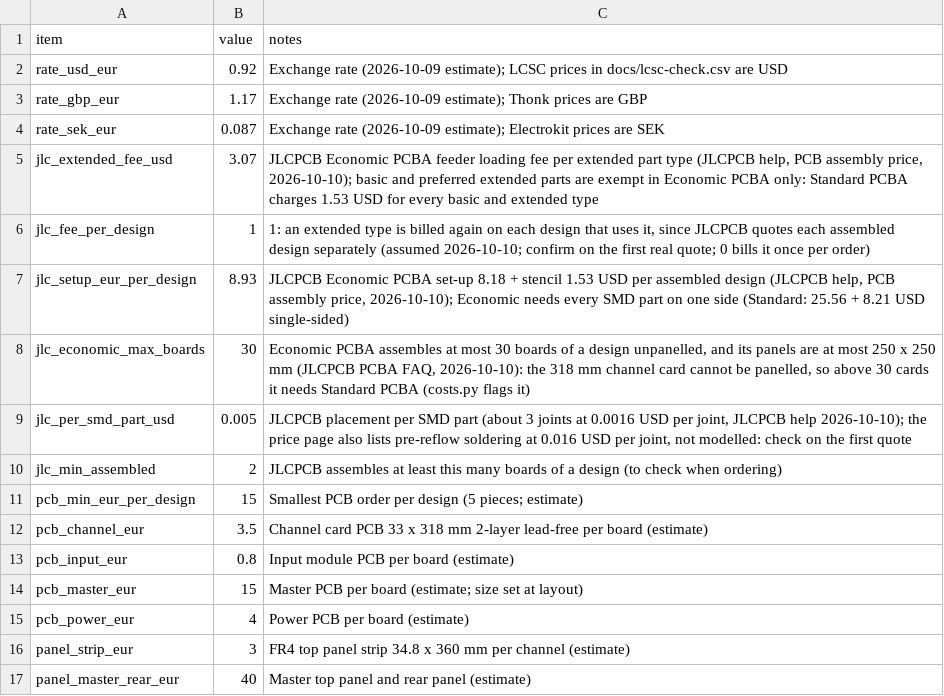
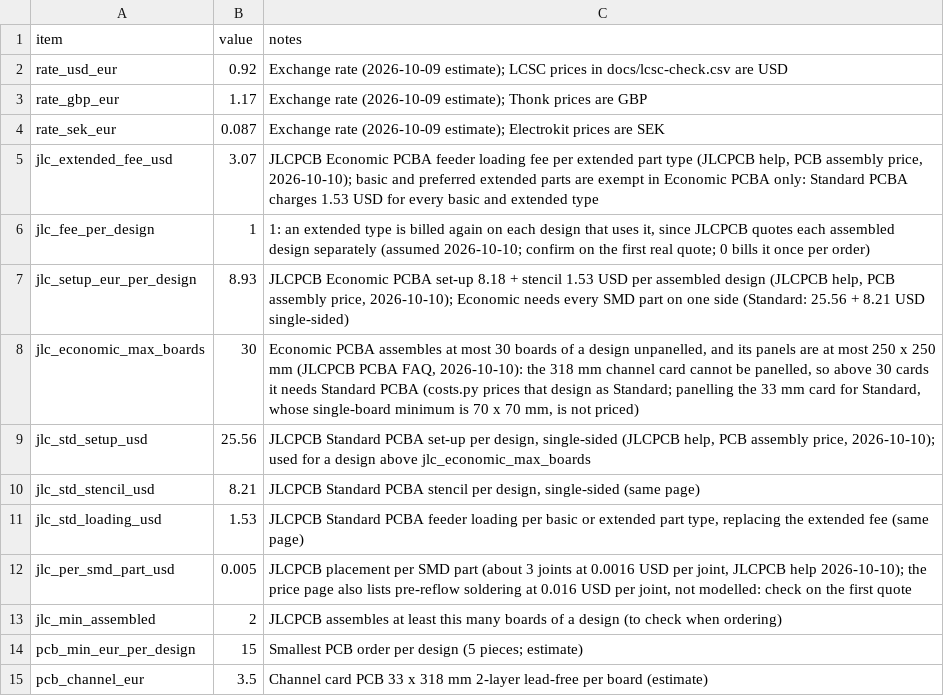
Before and after one commit to plektra/syntsamix, a CSV file: docs/costs/overheads.csv, drawn as a sheet; only a part is shown; the shorter side is filled out with more unchanged rows.

```diff
--- a/docs/costs/overheads.csv
+++ b/docs/costs/overheads.csv
@@ -7,3 +7,6 @@ jlc_fee_per_design,1,"1: an extended type is billed again on each design that us
 jlc_setup_eur_per_design,8.93,"JLCPCB Economic PCBA set-up 8.18 + stencil 1.53 USD per assembled design (JLCPCB help, PCB assembly price, 2026-10-10); Economic needs every SMD part on one side (Standard: 25.56 + 8.21 USD single-sided)"
-jlc_economic_max_boards,30,"Economic PCBA assembles at most 30 boards of a design unpanelled, and its panels are at most 250 x 250 mm (JLCPCB PCBA FAQ, 2026-10-10): the 318 mm channel card cannot be panelled, so above 30 cards it needs Standard PCBA (costs.py flags it)"
+jlc_economic_max_boards,30,"Economic PCBA assembles at most 30 boards of a design unpanelled, and its panels are at most 250 x 250 mm (JLCPCB PCBA FAQ, 2026-10-10): the 318 mm channel card cannot be panelled, so above 30 cards it needs Standard PCBA (costs.py prices that design as Standard; panelling the 33 mm card for Standard, whose single-board minimum is 70 x 70 mm, is not priced)"
+jlc_std_setup_usd,25.56,"JLCPCB Standard PCBA set-up per design, single-sided (JLCPCB help, PCB assembly price, 2026-10-10); used for a design above jlc_economic_max_boards"
+jlc_std_stencil_usd,8.21,"JLCPCB Standard PCBA stencil per design, single-sided (same page)"
+jlc_std_loading_usd,1.53,"JLCPCB Standard PCBA feeder loading per basic or extended part type, replacing the extended fee (same page)"
 jlc_per_smd_part_usd,0.005,"JLCPCB placement per SMD part (about 3 joints at 0.0016 USD per joint, JLCPCB help 2026-10-10); the price page also lists pre-reflow soldering at 0.016 USD per joint, not modelled: check on the first quote"
```
Also changed, not shown: docs/costs/prices.csv, 4 other files.
